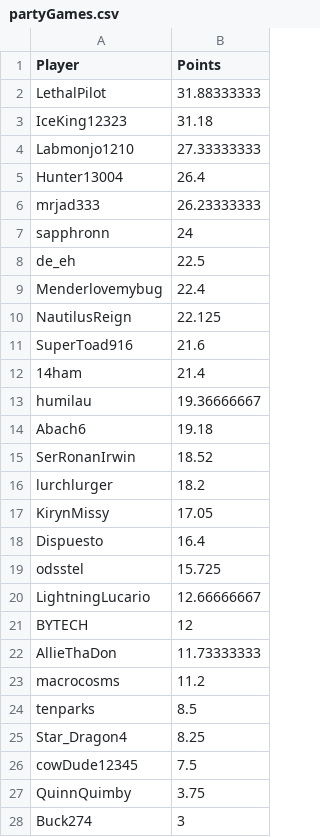
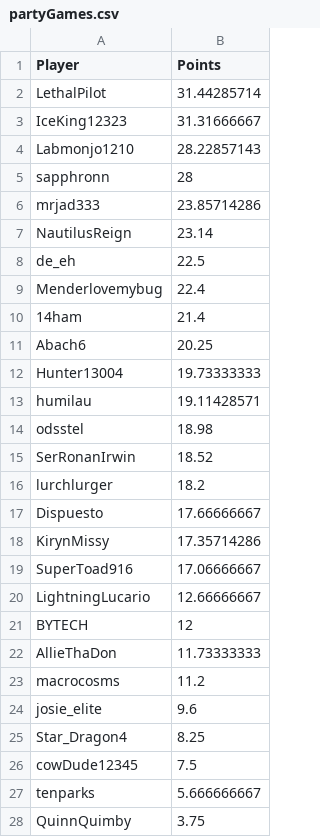
Before and after one commit to johnbeatty02/StatChecker, a CSV file: partyGames.csv, drawn as a sheet; only a part is shown; the diff covers the shown part only.

```diff
--- a/partyGames.csv
+++ b/partyGames.csv
@@ -1,20 +1,20 @@
 Player,Points
-LethalPilot,31.88333333
-IceKing12323,31.18
-Labmonjo1210,27.33333333
-Hunter13004,26.4
-mrjad333,26.23333333
-sapphronn,24
+LethalPilot,31.44285714
+IceKing12323,31.31666667
+Labmonjo1210,28.22857143
+sapphronn,28
+mrjad333,23.85714286
+NautilusReign,23.14
 de_eh,22.5
 Menderlovemybug,22.4
-NautilusReign,22.125
-SuperToad916,21.6
 14ham,21.4
-humilau,19.36666667
-Abach6,19.18
+Abach6,20.25
+Hunter13004,19.73333333
+humilau,19.11428571
+odsstel,18.98
 SerRonanIrwin,18.52
 lurchlurger,18.2
-KirynMissy,17.05
-Dispuesto,16.4
-odsstel,15.725
+Dispuesto,17.66666667
+KirynMissy,17.35714286
+SuperToad916,17.06666667
 LightningLucario,12.66666667
@@ -23,6 +23,6 @@ AllieThaDon,11.73333333
 macrocosms,11.2
-tenparks,8.5
+josie_elite,9.6
 Star_Dragon4,8.25
 cowDude12345,7.5
+tenparks,5.666666667
 QuinnQuimby,3.75
-Buck274,3
```
Also changed, not shown: 1 added row and 1 removed row elsewhere in this file, buildBattle.csv, overall.csv, 13 other files.
